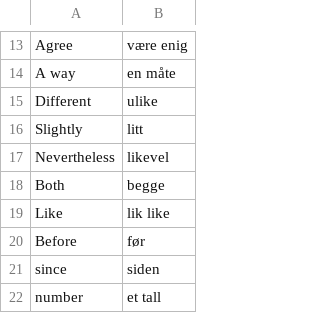
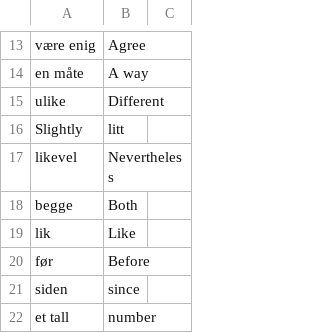
Before and after one commit to phuchuypy/Vocab-Master, a CSV file: wordbank.csv, drawn as a sheet; only a part is shown, gaps mark what is left out; removed rows and columns are numbered as before the commit, all else as after; the diff covers the shown part only; the diff names each change by its address in the sheet, - before the commit and + after, or states it on an @@ line.

```diff
--- a/wordbank.csv
+++ b/wordbank.csv
-column A, rows 13-22: Agree | A way | Different | Slightly | Nevertheless | Both | Like | Before | since | number
+column B, rows 13-22: Agree | A way | Different | litt | Nevertheless | Both | Like | Before | since | number
+column C, empty
-A16: litt
+A16: Slightly
-A19: lik like
+A19: lik
```
Also changed, not shown: 1 added row and 41 edited cells elsewhere in this file, 2 other files.
